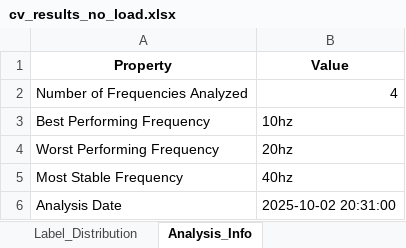
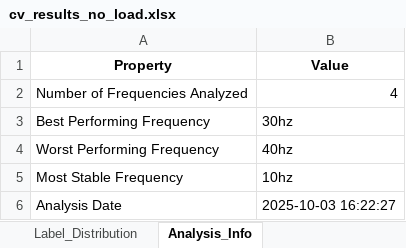
Before and after one commit to efvai/health-asyn-ml, an Excel workbook: notebooks/test_output/cv_results_no_load.xlsx, sheet Analysis_Info, drawn as a sheet; values as stored, in another font and other column widths than the file's, no borders; the diff names each change by its address in the sheet, - before the commit and + after, or states it on an @@ line.

```diff
--- a/notebooks/test_output/cv_results_no_load.xlsx (sheet Analysis_Info)
+++ b/notebooks/test_output/cv_results_no_load.xlsx (sheet Analysis_Info)
-B3 (Value): 10hz
+B3 (Value): 30hz
-B4 (Value): 20hz
+B4 (Value): 40hz
-B5 (Value): 40hz
+B5 (Value): 10hz
-B6 (Value): 2025-10-02 20:31:00
+B6 (Value): 2025-10-03 16:22:27
```
Also changed, not shown: sheet CV_Summary, sheet CV_Scores_Detail, notebooks/test_output/oob_vs_shap_comparison_no_load.xlsx, notebooks/test_output/shap_per_class_10hz_no_load.xlsx, 12 other files.
